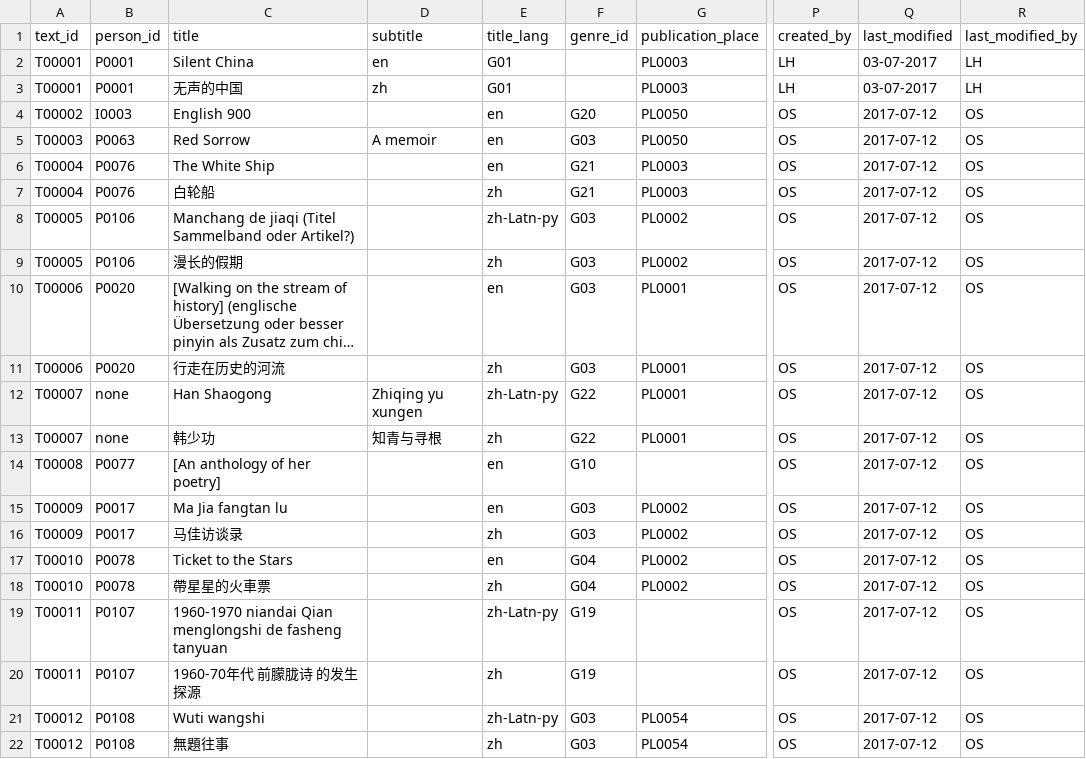
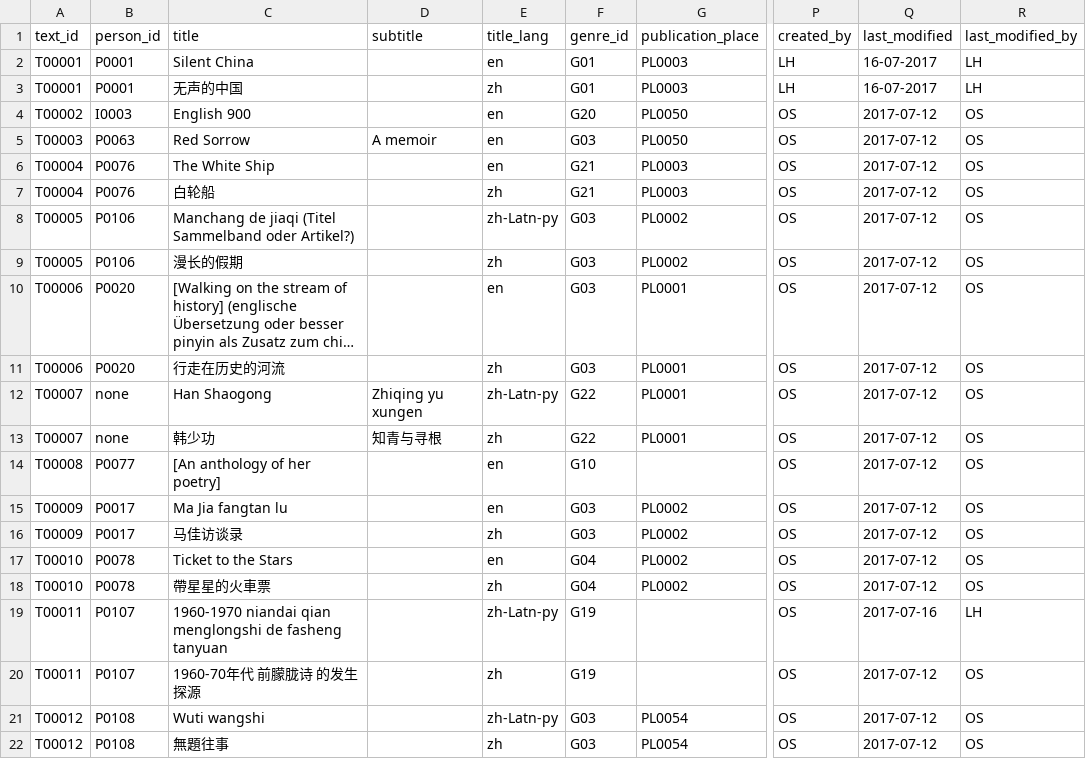
Before and after one commit to readchina/ReadAct, a CSV file: data/Text.csv, drawn as a sheet; only a part is shown, gaps mark what is left out; long unchanged cells end in …; the diff names each change by its address in the sheet, - before the commit and + after, or states it on an @@ line.

```diff
--- a/data/Text.csv
+++ b/data/Text.csv
-D2 (subtitle): en
+D2 (subtitle): (empty)
-E2 (title_lang): G01
+E2 (title_lang): en
-F2:F3 (genre_id): (empty)
+F2:F3 (genre_id): G01
-Q2:Q3 (last_modified): 03-07-2017
+Q2:Q3 (last_modified): 16-07-2017
-D3 (subtitle): zh
+D3 (subtitle): (empty)
-E3 (title_lang): G01
+E3 (title_lang): zh
-C19 (title): 1960-1970 niandai Qian menglongshi de…
+C19 (title): 1960-1970 niandai qian menglongshi de…
-Q19 (last_modified): 2017-07-12
+Q19 (last_modified): 2017-07-16
-R19 (last_modified_by): OS
+R19 (last_modified_by): LH
```
Also changed, not shown: data/Person.csv, data/helper/data_dictionary.csv.
